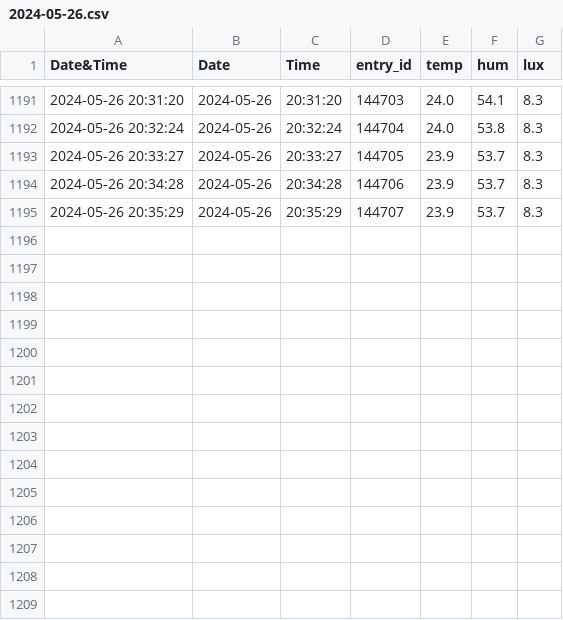
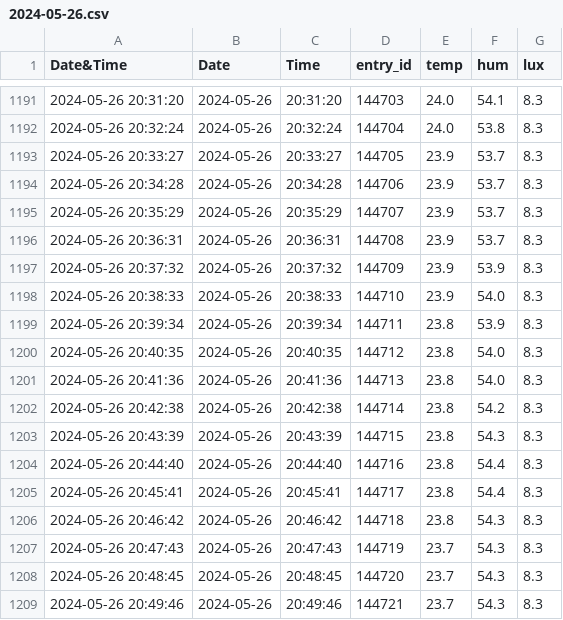
Before and after one commit to Yanghuiwon22/chamber_data, a CSV file: output/csv/2024-05-26.csv, drawn as a sheet; only a part is shown, gaps mark what is left out.

```diff
--- a/output/csv/2024-05-26.csv
+++ b/output/csv/2024-05-26.csv
@@ -1195 +1195,15 @@ Date&Time,Date,Time,entry_id,temp,hum,lux
 2024-05-26 20:35:29,2024-05-26,20:35:29,144707,23.9,53.7,8.3
+2024-05-26 20:36:31,2024-05-26,20:36:31,144708,23.9,53.7,8.3
+2024-05-26 20:37:32,2024-05-26,20:37:32,144709,23.9,53.9,8.3
+2024-05-26 20:38:33,2024-05-26,20:38:33,144710,23.9,54.0,8.3
+2024-05-26 20:39:34,2024-05-26,20:39:34,144711,23.8,53.9,8.3
+2024-05-26 20:40:35,2024-05-26,20:40:35,144712,23.8,54.0,8.3
+2024-05-26 20:41:36,2024-05-26,20:41:36,144713,23.8,54.0,8.3
+2024-05-26 20:42:38,2024-05-26,20:42:38,144714,23.8,54.2,8.3
+2024-05-26 20:43:39,2024-05-26,20:43:39,144715,23.8,54.3,8.3
+2024-05-26 20:44:40,2024-05-26,20:44:40,144716,23.8,54.4,8.3
+2024-05-26 20:45:41,2024-05-26,20:45:41,144717,23.8,54.4,8.3
+2024-05-26 20:46:42,2024-05-26,20:46:42,144718,23.8,54.3,8.3
+2024-05-26 20:47:43,2024-05-26,20:47:43,144719,23.7,54.3,8.3
+2024-05-26 20:48:45,2024-05-26,20:48:45,144720,23.7,54.3,8.3
+2024-05-26 20:49:46,2024-05-26,20:49:46,144721,23.7,54.3,8.3
```
Also changed, not shown: 19 other files.
